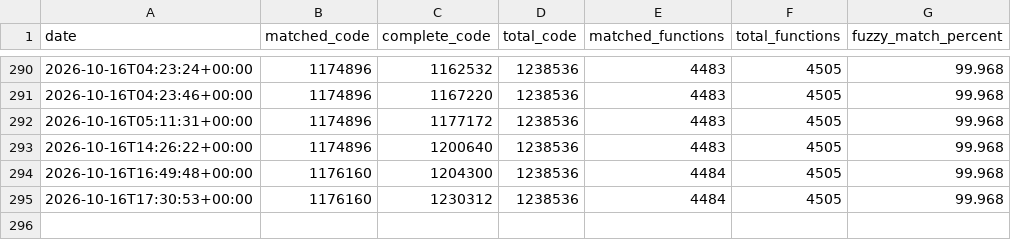
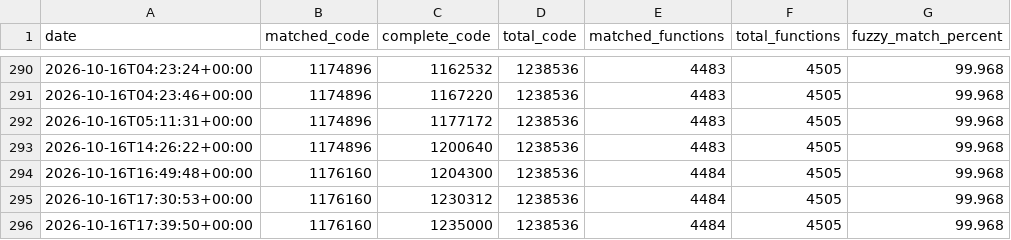
Before and after one commit to tylzars/bakubrawlers, a CSV file: progress/history.csv, drawn as a sheet; only a part is shown, gaps mark what is left out.

Commit message:
Update progress

```diff
--- a/progress/history.csv
+++ b/progress/history.csv
@@ -295 +295,2 @@ date,matched_code,complete_code,total_code,matched_functions,total_functions,fuz
 2026-10-16T17:30:53+00:00,1176160,1230312,1238536,4484,4505,99.968
+2026-10-16T17:39:50+00:00,1176160,1235000,1238536,4484,4505,99.968
```
Also changed, not shown: 2 other files.
